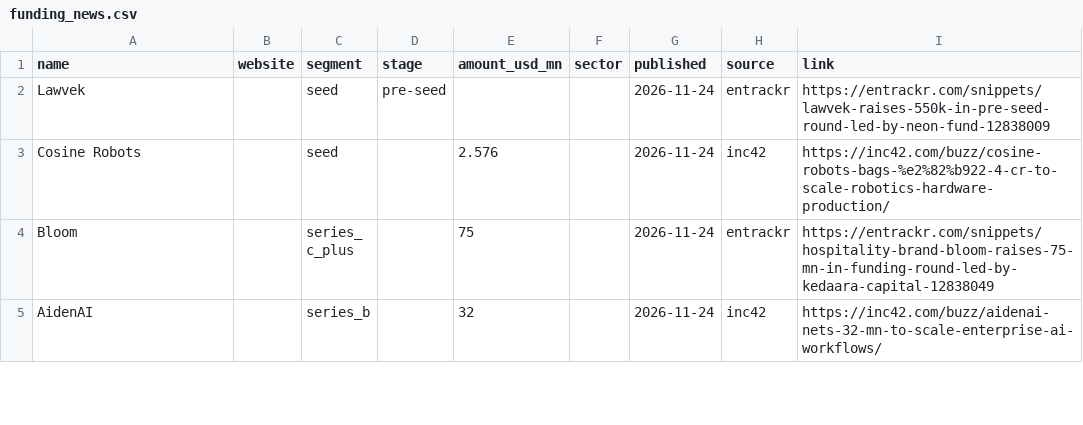
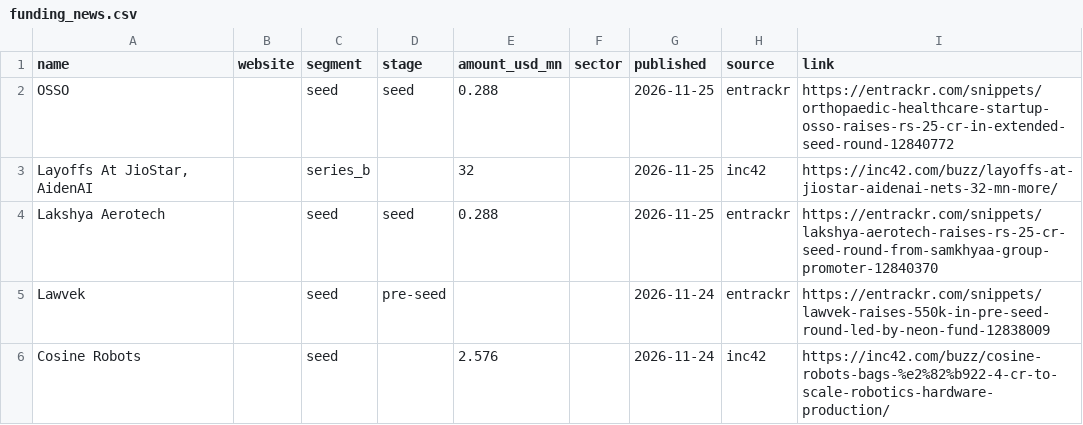
Before and after one commit to UbeshSiddiqui1234/GetANaukri, a CSV file: config/inputs/funding_news.csv, drawn as a sheet; only a part is shown; the shorter side is filled out with more unchanged rows.

```diff
--- a/config/inputs/funding_news.csv
+++ b/config/inputs/funding_news.csv
@@ -1,2 +1,5 @@
 name,website,segment,stage,amount_usd_mn,sector,published,source,link
+OSSO,,seed,seed,0.288,,2026-11-25,entrackr,https://entrackr.com/snippets/orthopaedic-healthcare-startup-osso-raises-rs-25-cr-in-extended-seed-round-12840772
+"Layoffs At JioStar, AidenAI",,series_b,,32,,2026-11-25,inc42,https://inc42.com/buzz/layoffs-at-jiostar-aidenai-nets-32-mn-more/
+Lakshya Aerotech,,seed,seed,0.288,,2026-11-25,entrackr,https://entrackr.com/snippets/lakshya-aerotech-raises-rs-25-cr-seed-round-from-samkhyaa-group-promoter-12840370
 Lawvek,,seed,pre-seed,,,2026-11-24,entrackr,https://entrackr.com/snippets/lawvek-raises-550k-in-pre-seed-round-led-by-neon-fund-12838009
```
Also changed, not shown: config/company_meta.csv.
